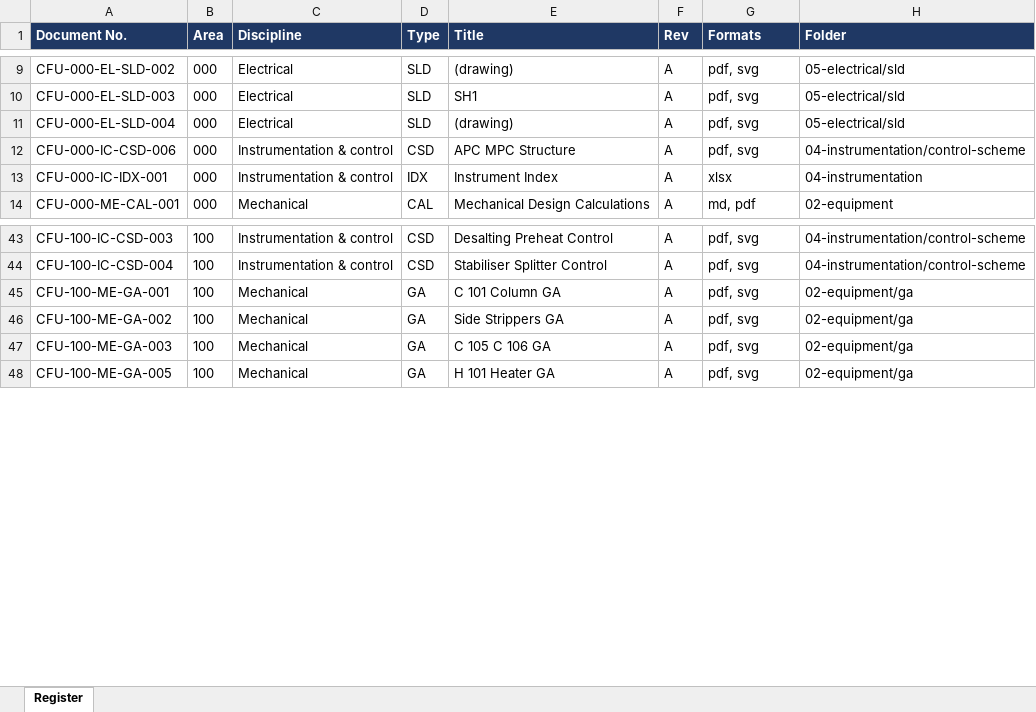
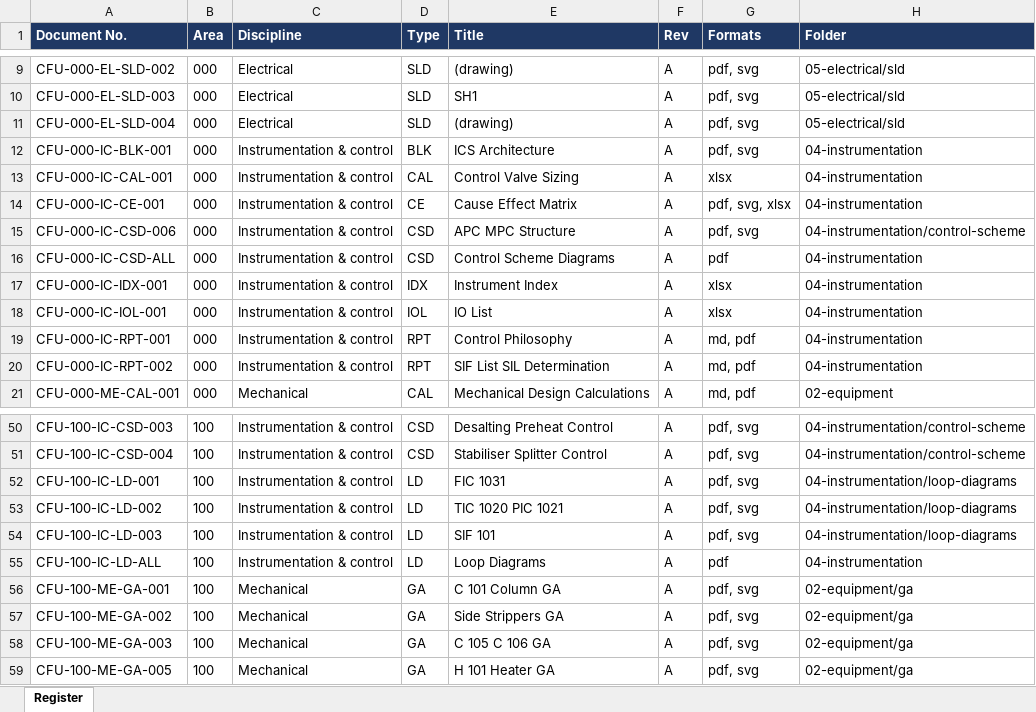
Before and after one commit to thowd223/crude-fractionator, an Excel workbook: deliverables/06-wrapup/CFU-000-PM-REG-001_Document-Register.xlsx, sheet Register, drawn as a sheet; only a part is shown, gaps mark what is left out; values as stored, in another font and other column widths than the file's, no borders; the diff names each change by its address in the sheet, - before the commit and + after, or states it on an @@ line.

```diff
--- a/deliverables/06-wrapup/CFU-000-PM-REG-001_Document-Register.xlsx (sheet Register)
+++ b/deliverables/06-wrapup/CFU-000-PM-REG-001_Document-Register.xlsx (sheet Register)
+row 12: CFU-000-IC-BLK-001 | 000 | Instrumentation & control | BLK | ICS Architecture | A | pdf, svg | 04-instrumentation
+row 13: CFU-000-IC-CAL-001 | 000 | Instrumentation & control | CAL | Control Valve Sizing | A | xlsx | 04-instrumentation
+row 14: CFU-000-IC-CE-001 | 000 | Instrumentation & control | CE | Cause Effect Matrix | A | pdf, svg, xlsx | 04-instrumentation
+row 16: CFU-000-IC-CSD-ALL | 000 | Instrumentation & control | CSD | Control Scheme Diagrams | A | pdf | 04-instrumentation
+row 18: CFU-000-IC-IOL-001 | 000 | Instrumentation & control | IOL | IO List | A | xlsx | 04-instrumentation
+row 19: CFU-000-IC-RPT-001 | 000 | Instrumentation & control | RPT | Control Philosophy | A | md, pdf | 04-instrumentation
+row 20: CFU-000-IC-RPT-002 | 000 | Instrumentation & control | RPT | SIF List SIL Determination | A | md, pdf | 04-instrumentation
+row 52: CFU-100-IC-LD-001 | 100 | Instrumentation & control | LD | FIC 1031 | A | pdf, svg | 04-instrumentation/loop-diagrams
+row 53: CFU-100-IC-LD-002 | 100 | Instrumentation & control | LD | TIC 1020 PIC 1021 | A | pdf, svg | 04-instrumentation/loop-diagrams
+row 54: CFU-100-IC-LD-003 | 100 | Instrumentation & control | LD | SIF 101 | A | pdf, svg | 04-instrumentation/loop-diagrams
+row 55: CFU-100-IC-LD-ALL | 100 | Instrumentation & control | LD | Loop Diagrams | A | pdf | 04-instrumentation
```
Also changed, not shown: 7 other files.
